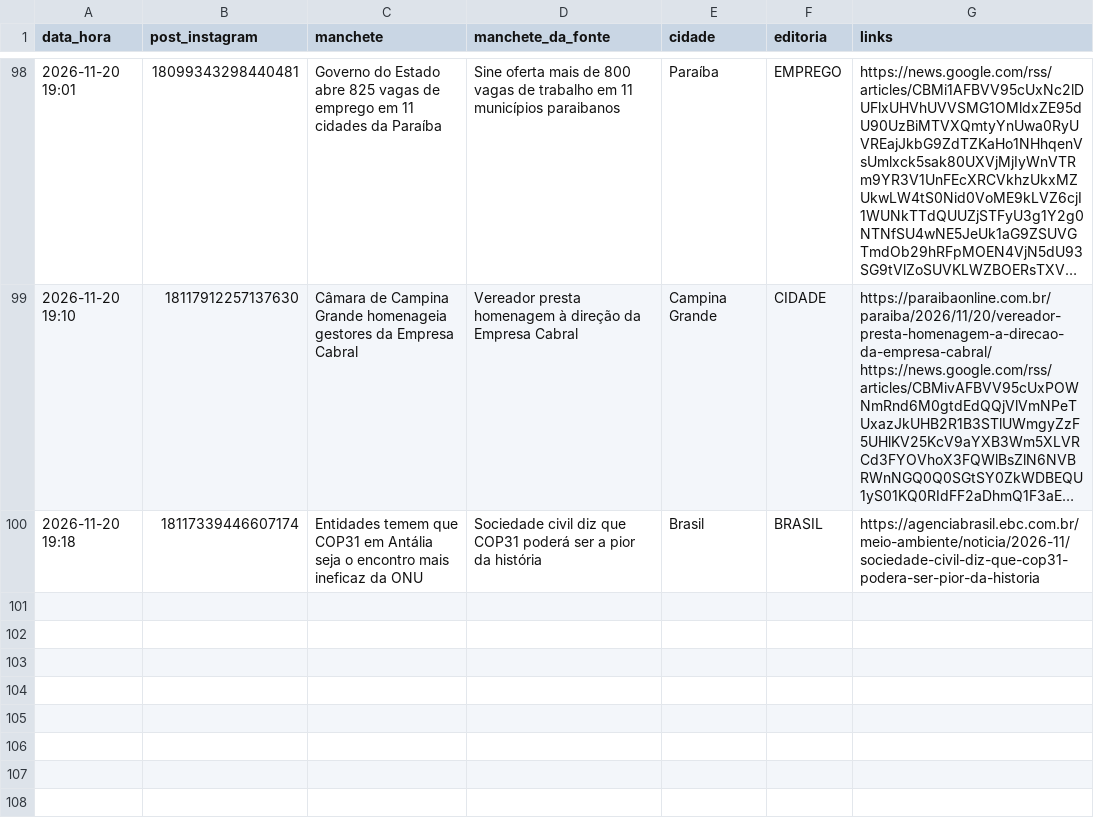
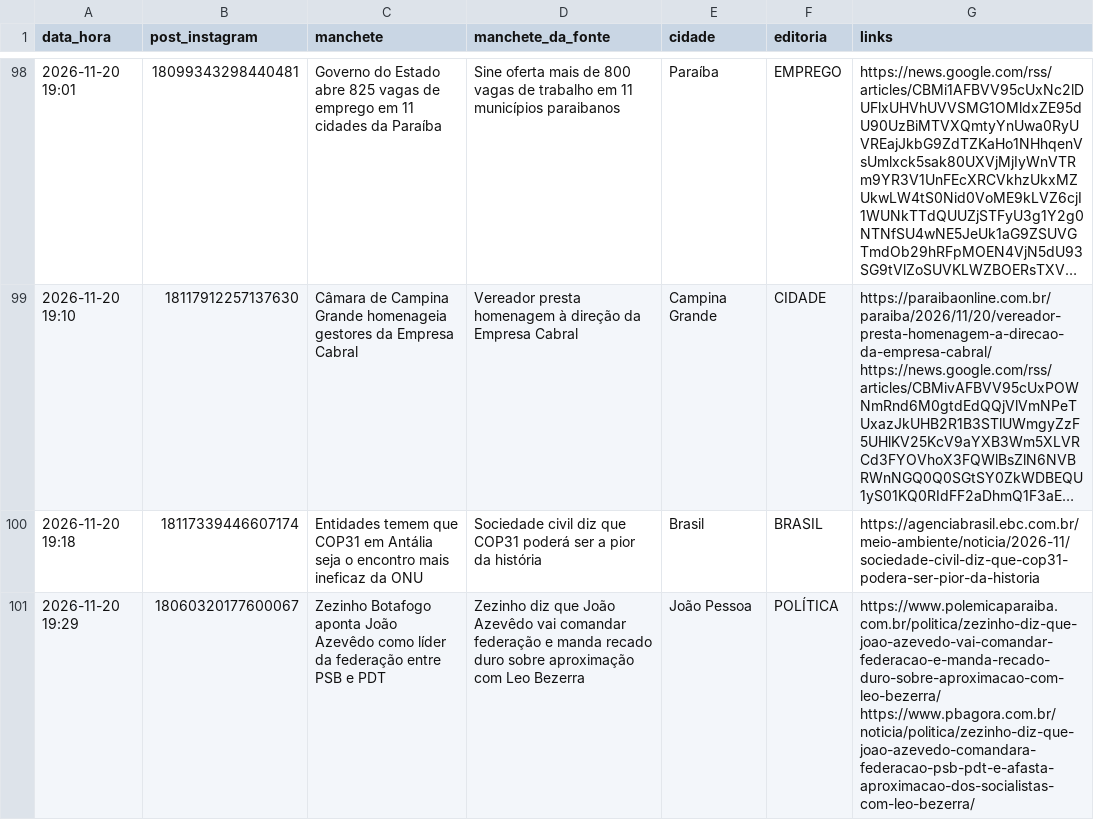
Before and after one commit to ccreatormkt-glitch/portal-noticias, a CSV file: state/noticias_publicadas.csv, drawn as a sheet; only a part is shown, gaps mark what is left out; long unchanged cells end in …; the diff names each change by its address in the sheet, - before the commit and + after, or states it on an @@ line.

```diff
--- a/state/noticias_publicadas.csv
+++ b/state/noticias_publicadas.csv
+row 101: 2026-11-20 19:29 | 18060320177600067 | Zezinho Botafogo aponta João Azevêdo como líder da federação entre PSB e PDT | Zezinho diz que João Azevêdo vai comandar federação e manda recado duro sobre aproximação com Leo Bezerra | João Pessoa | POLÍTICA | https://www.polemicaparaiba.com.br/politica/zezinho-diz-que-joao-azevedo-vai-comandar-federacao-e-manda-recado-duro-sobre-aproximacao-com-leo-bezerra/ https://www.pbagora.com.br/noticia/politica/zezinho-diz-que-joao-azevedo-comandara-federacao-psb-pdt-e-afasta-aproximacao-dos-socialistas-com-leo-bezerra/
```
Also changed, not shown: 2 other files.
